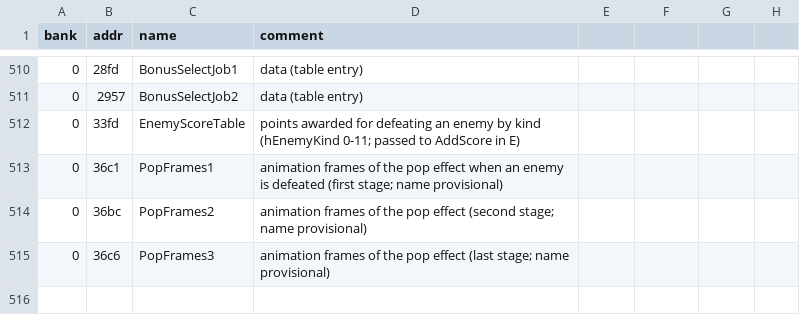
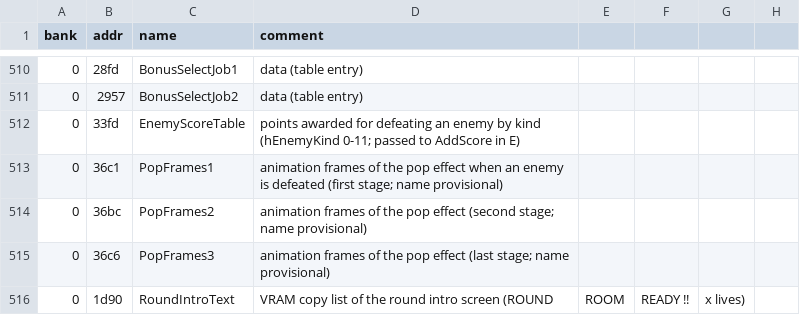
Before and after one commit to Tenome/Painter-Momopi-Decompilation, a CSV file: labels.csv, drawn as a sheet; only a part is shown, gaps mark what is left out; the diff names each change by its address in the sheet, - before the commit and + after, or states it on an @@ line.

```diff
--- a/labels.csv
+++ b/labels.csv
+row 516: 0 | 1d90 | RoundIntroText | VRAM copy list of the round intro screen (ROUND | ROOM | READY !! | x lives)
```
Also changed, not shown: 3 other files.
